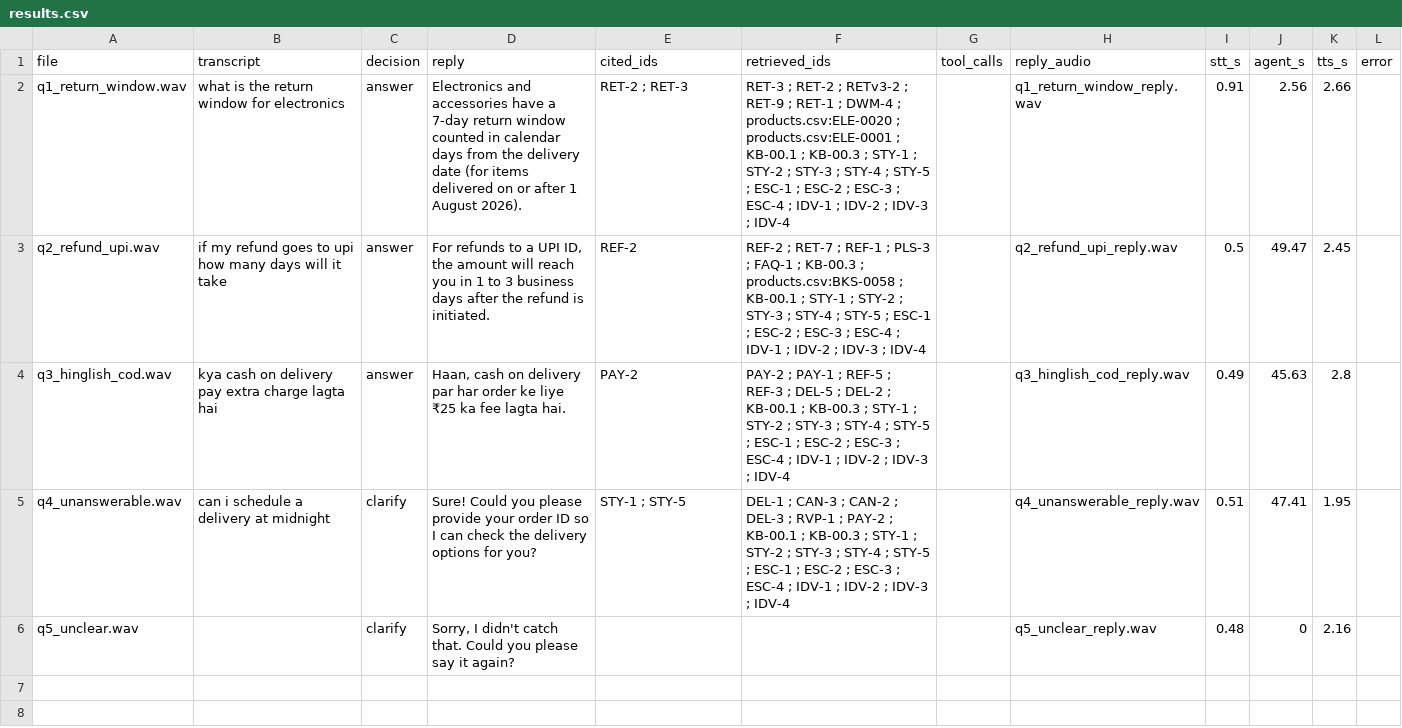
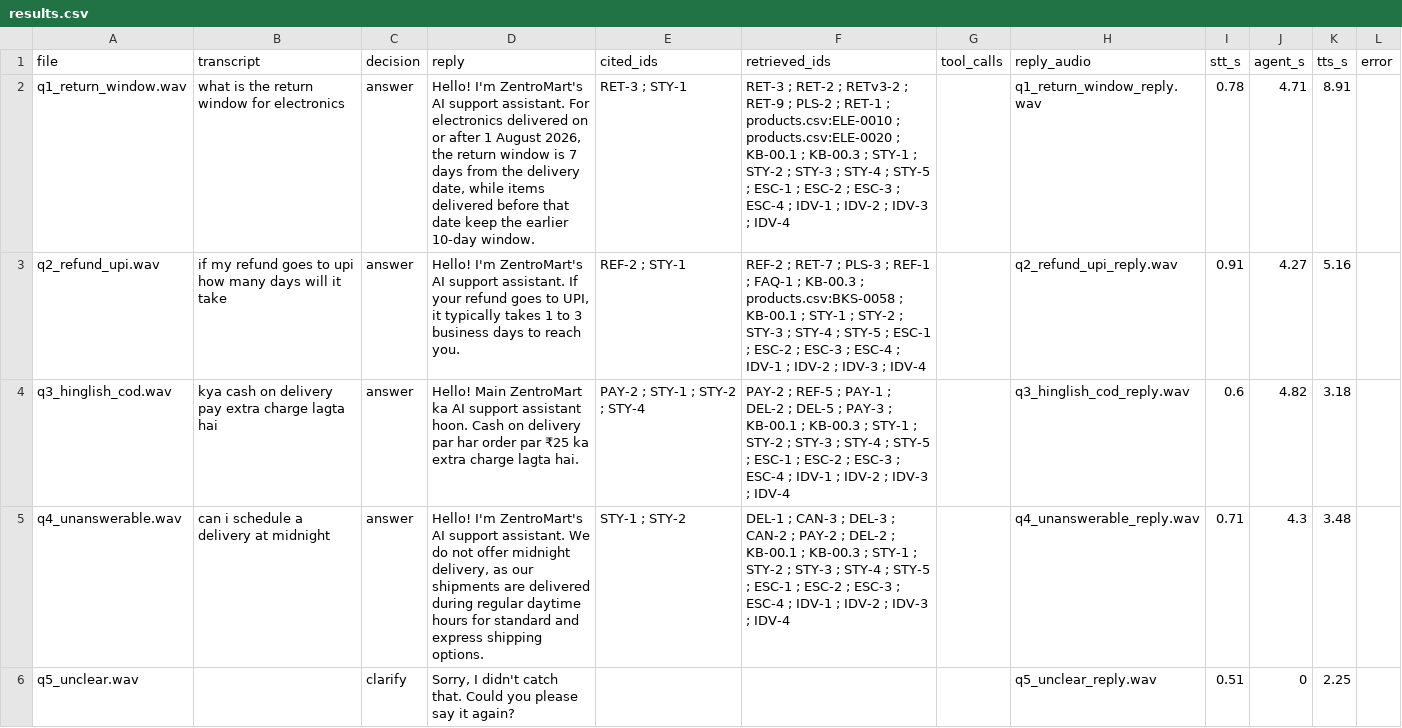
Before and after one commit to aarnarathod114-lab/zentromart-agent, a CSV file: sample_outputs/results.csv, drawn as a sheet.

Commit message:
Final sample outputs from the batch run command

```diff
--- a/sample_outputs/results.csv
+++ b/sample_outputs/results.csv
@@ -1,6 +1,6 @@
 file,transcript,decision,reply,cited_ids,retrieved_ids,tool_calls,reply_audio,stt_s,agent_s,tts_s,error
-q1_return_window.wav,what is the return window for electronics,answer,Electronics and accessories have a 7‑day return window counted in calendar days from the delivery date (for items delivered on or after 1 August 2026).,RET-2 ; RET-3,RET-3 ; RET-2 ; RETv3-2 ; RET-9 ; RET-1 ; DWM-4 ; products.csv:ELE-0020 ; products.csv:ELE-0001 ; KB-00.1 ; KB-00.3 ; STY-1 ; STY-2 ; STY-3 ; STY-4 ; STY-5 ; ESC-1 ; ESC-2 ; ESC-3 ; ESC-4 ; IDV-1 ; IDV-2 ; IDV-3 ; IDV-4,,q1_return_window_reply.wav,0.91,2.56,2.66,
-q2_refund_upi.wav,if my refund goes to upi how many days will it take,answer,"For refunds to a UPI ID, the amount will reach you in 1 to 3 business days after the refund is initiated.",REF-2,REF-2 ; RET-7 ; REF-1 ; PLS-3 ; FAQ-1 ; KB-00.3 ; products.csv:BKS-0058 ; KB-00.1 ; STY-1 ; STY-2 ; STY-3 ; STY-4 ; STY-5 ; ESC-1 ; ESC-2 ; ESC-3 ; ESC-4 ; IDV-1 ; IDV-2 ; IDV-3 ; IDV-4,,q2_refund_upi_reply.wav,0.5,49.47,2.45,
-q3_hinglish_cod.wav,kya cash on delivery pay extra charge lagta hai,answer,"Haan, cash on delivery par har order ke liye ₹25 ka fee lagta hai.",PAY-2,PAY-2 ; PAY-1 ; REF-5 ; REF-3 ; DEL-5 ; DEL-2 ; KB-00.1 ; KB-00.3 ; STY-1 ; STY-2 ; STY-3 ; STY-4 ; STY-5 ; ESC-1 ; ESC-2 ; ESC-3 ; ESC-4 ; IDV-1 ; IDV-2 ; IDV-3 ; IDV-4,,q3_hinglish_cod_reply.wav,0.49,45.63,2.8,
-q4_unanswerable.wav,can i schedule a delivery at midnight,clarify,Sure! Could you please provide your order ID so I can check the delivery options for you?,STY-1 ; STY-5,DEL-1 ; CAN-3 ; CAN-2 ; DEL-3 ; RVP-1 ; PAY-2 ; KB-00.1 ; KB-00.3 ; STY-1 ; STY-2 ; STY-3 ; STY-4 ; STY-5 ; ESC-1 ; ESC-2 ; ESC-3 ; ESC-4 ; IDV-1 ; IDV-2 ; IDV-3 ; IDV-4,,q4_unanswerable_reply.wav,0.51,47.41,1.95,
-q5_unclear.wav,,clarify,"Sorry, I didn't catch that. Could you please say it again?",,,,q5_unclear_reply.wav,0.48,0,2.16,
+q1_return_window.wav,what is the return window for electronics,answer,"Hello! I'm ZentroMart's AI support assistant. For electronics delivered on or after 1 August 2026, the return window is 7 days from the delivery date, while items delivered before that date keep the earlier 10-day window.",RET-3 ; STY-1,RET-3 ; RET-2 ; RETv3-2 ; RET-9 ; PLS-2 ; RET-1 ; products.csv:ELE-0010 ; products.csv:ELE-0020 ; KB-00.1 ; KB-00.3 ; STY-1 ; STY-2 ; STY-3 ; STY-4 ; STY-5 ; ESC-1 ; ESC-2 ; ESC-3 ; ESC-4 ; IDV-1 ; IDV-2 ; IDV-3 ; IDV-4,,q1_return_window_reply.wav,0.78,4.71,8.91,
+q2_refund_upi.wav,if my refund goes to upi how many days will it take,answer,"Hello! I'm ZentroMart's AI support assistant. If your refund goes to UPI, it typically takes 1 to 3 business days to reach you.",REF-2 ; STY-1,REF-2 ; RET-7 ; PLS-3 ; REF-1 ; FAQ-1 ; KB-00.3 ; products.csv:BKS-0058 ; KB-00.1 ; STY-1 ; STY-2 ; STY-3 ; STY-4 ; STY-5 ; ESC-1 ; ESC-2 ; ESC-3 ; ESC-4 ; IDV-1 ; IDV-2 ; IDV-3 ; IDV-4,,q2_refund_upi_reply.wav,0.91,4.27,5.16,
+q3_hinglish_cod.wav,kya cash on delivery pay extra charge lagta hai,answer,Hello! Main ZentroMart ka AI support assistant hoon. Cash on delivery par har order par ₹25 ka extra charge lagta hai.,PAY-2 ; STY-1 ; STY-2 ; STY-4,PAY-2 ; REF-5 ; PAY-1 ; DEL-2 ; DEL-5 ; PAY-3 ; KB-00.1 ; KB-00.3 ; STY-1 ; STY-2 ; STY-3 ; STY-4 ; STY-5 ; ESC-1 ; ESC-2 ; ESC-3 ; ESC-4 ; IDV-1 ; IDV-2 ; IDV-3 ; IDV-4,,q3_hinglish_cod_reply.wav,0.6,4.82,3.18,
+q4_unanswerable.wav,can i schedule a delivery at midnight,answer,"Hello! I'm ZentroMart's AI support assistant. We do not offer midnight delivery, as our shipments are delivered during regular daytime hours for standard and express shipping options.",STY-1 ; STY-2,DEL-1 ; CAN-3 ; DEL-3 ; CAN-2 ; PAY-2 ; DEL-2 ; KB-00.1 ; KB-00.3 ; STY-1 ; STY-2 ; STY-3 ; STY-4 ; STY-5 ; ESC-1 ; ESC-2 ; ESC-3 ; ESC-4 ; IDV-1 ; IDV-2 ; IDV-3 ; IDV-4,,q4_unanswerable_reply.wav,0.71,4.3,3.48,
+q5_unclear.wav,,clarify,"Sorry, I didn't catch that. Could you please say it again?",,,,q5_unclear_reply.wav,0.51,0,2.25,
```
Also changed, not shown: 10 other files.
